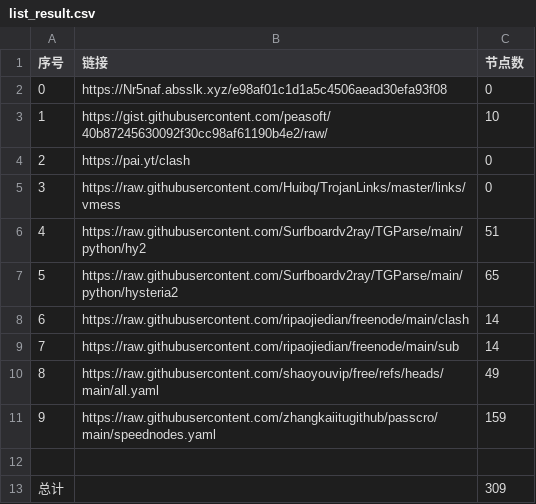
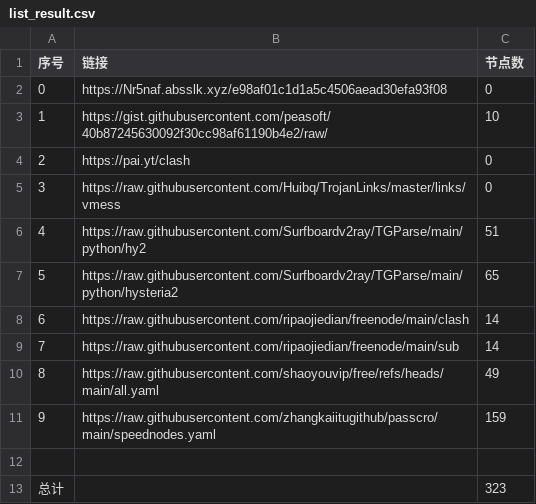
Before and after one commit to yamalxd/NoMoreWalls, a CSV file: list_result.csv, drawn as a sheet.

```diff
--- a/list_result.csv
+++ b/list_result.csv
@@ -12,2 +12,2 @@
 
-总计,,309
+总计,,323
```
Also changed, not shown: 17 other files.
